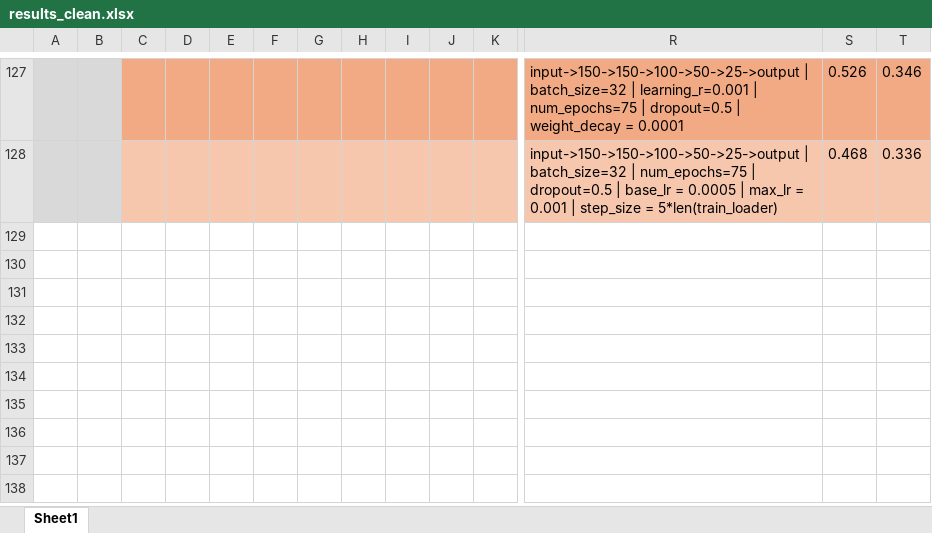
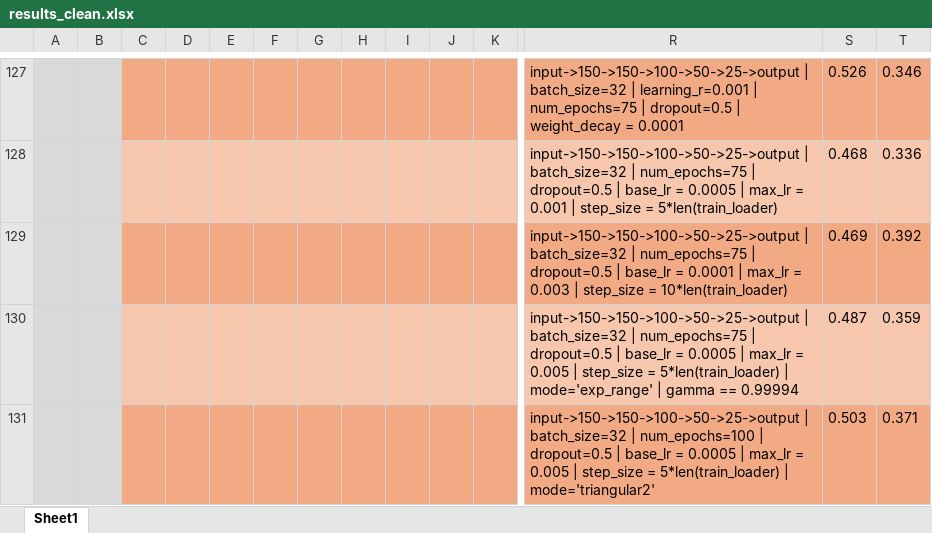
Before and after one commit to bohrges/DAA, an Excel workbook: results_clean.xlsx, sheet Sheet1, drawn as a sheet; only a part is shown, gaps mark what is left out; values as stored, in another font and other column widths than the file's, no borders; conditional formats not drawn; rows hold the shown columns only; the diff names each change by its address in the sheet, - before the commit and + after, or states it on an @@ line.

Commit message:
more results 27

```diff
--- a/results_clean.xlsx (sheet Sheet1)
+++ b/results_clean.xlsx (sheet Sheet1)
+row 129:  |  |  |  |  |  |  |  |  |  |  | input->150->150->100->50->25->output | batch_size=32 | num_epochs=75 | dropout=0.5 | base_lr = 0.0001 | max_lr = 0.003 | step_size = 10*len(train_loader) | 0.469 | 0.392
+row 130:  |  |  |  |  |  |  |  |  |  |  | input->150->150->100->50->25->output | batch_size=32 | num_epochs=75 | dropout=0.5 | base_lr = 0.0005 | max_lr = 0.005 | step_size = 5*len(train_loader) | mode='exp_range' | gamma == 0.99994 | 0.487 | 0.359
+row 131:  |  |  |  |  |  |  |  |  |  |  | input->150->150->100->50->25->output | batch_size=32 | num_epochs=100 | dropout=0.5 | base_lr = 0.0005 | max_lr = 0.005 | step_size = 5*len(train_loader) | mode='triangular2' | 0.503 | 0.371
```
Also changed, not shown: 2 other files.
